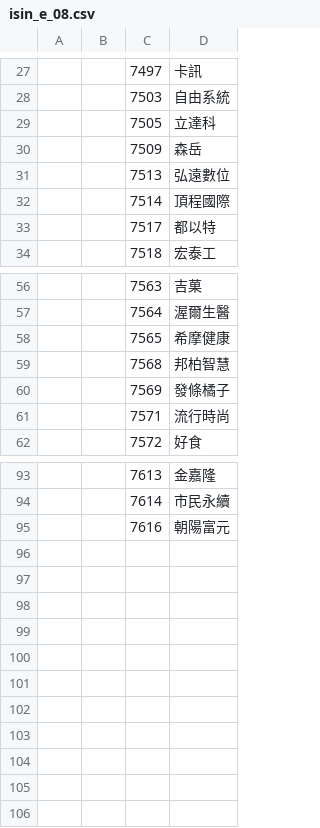
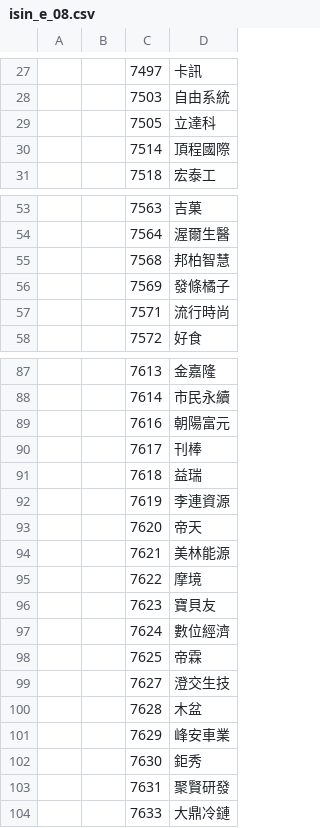
Before and after one commit to chenFlyingkite/MyTosWikiFetcher, a CSV file: twseStock/isinCode/isin_e_08.csv, drawn as a sheet; only a part is shown, gaps mark what is left out; removed rows and columns are numbered as before the commit, all else as after; the diff covers the shown part only; the diff names each change by its address in the sheet, - before the commit and + after, or states it on an @@ line.

```diff
--- a/twseStock/isinCode/isin_e_08.csv
+++ b/twseStock/isinCode/isin_e_08.csv
-row 30:  |  | 7509 | 森岳
-row 31:  |  | 7513 | 弘遠數位
-row 33:  |  | 7517 | 都以特
-row 58:  |  | 7565 | 希摩健康
+row 90:  |  | 7617 | 刊棒
+row 91:  |  | 7618 | 益瑞
+row 92:  |  | 7619 | 李連資源
+row 93:  |  | 7620 | 帝天
+row 94:  |  | 7621 | 美林能源
+row 95:  |  | 7622 | 摩境
+row 96:  |  | 7623 | 寶貝友
+row 97:  |  | 7624 | 數位經濟
+row 98:  |  | 7625 | 帝霖
+row 99:  |  | 7627 | 澄交生技
+row 100:  |  | 7628 | 木盆
+row 101:  |  | 7629 | 峰安車業
+row 102:  |  | 7630 | 鉅秀
+row 103:  |  | 7631 | 聚賢研發
+row 104:  |  | 7633 | 大鼎冷鏈
```
Also changed, not shown: 2 removed rows elsewhere in this file, twseStock/isinCode/isin_e_01.csv, twseStock/isinCode/isin_e_03.csv, 26 other files.
